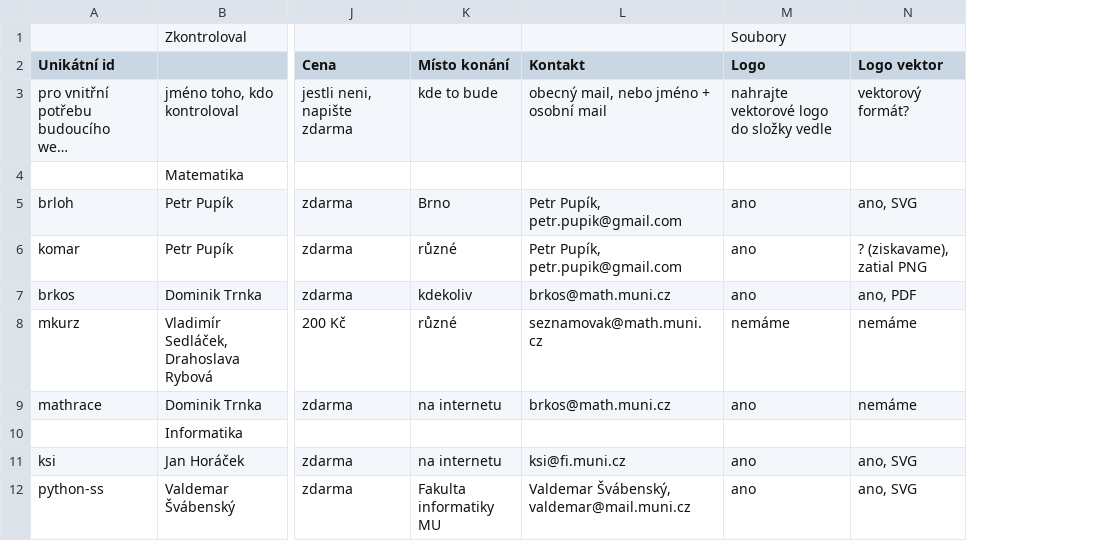
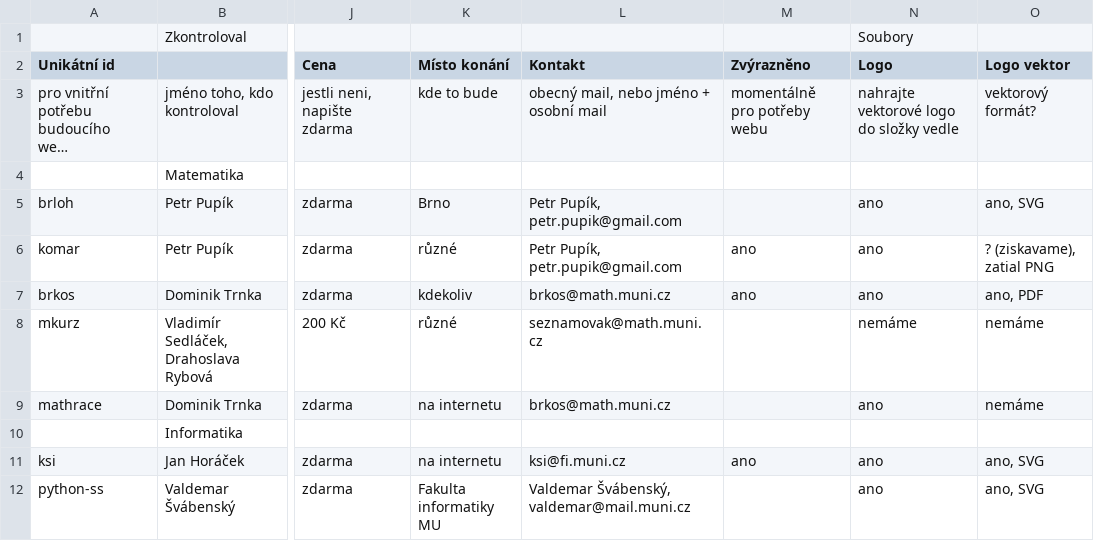
Before and after one commit to zverinec/prostredoskolaky-web, a CSV file: activities.csv, drawn as a sheet; only a part is shown, gaps mark what is left out; long unchanged cells end in …; the diff covers the shown part only; the diff names each change by its address in the sheet, - before the commit and + after, or states it on an @@ line.

Commit message:
Highlighted activities from csv.

```diff
--- a/activities.csv
+++ b/activities.csv
+column M (Zvýrazněno), rows 3-11: momentálně pro potřeby webu |  |  | ano | ano |  |  |  | ano
```
Also changed, not shown: 2 added rows, 2 removed rows and 2 edited cells elsewhere in this file, 3 other files.
